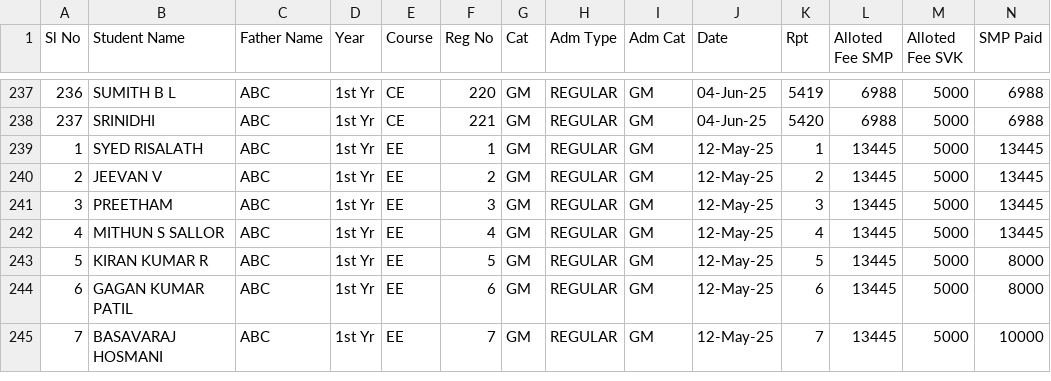
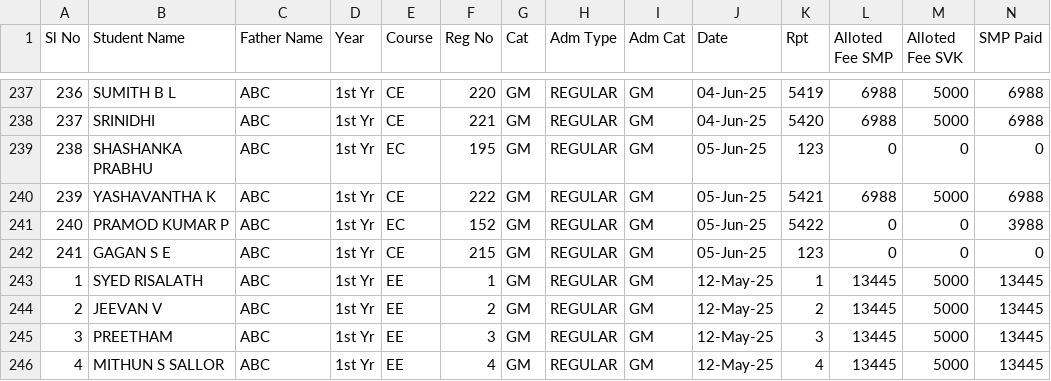
Before and after one commit to tejukargal/SMP-Admn-Stats_1-2025-26, a CSV file: students.csv, drawn as a sheet; only a part is shown, gaps mark what is left out; the shorter side is filled out with more unchanged rows; rows hold the shown columns only; the diff names each change by its address in the sheet, - before the commit and + after, or states it on an @@ line.

Commit message:
Add files via upload

```diff
--- a/students.csv
+++ b/students.csv
+row 239: 238 | SHASHANKA PRABHU | ABC | 1st Yr | EC | 195 | GM | REGULAR | GM | 05-Jun-25 | 123 | 0 | 0 | 0
+row 240: 239 | YASHAVANTHA K | ABC | 1st Yr | CE | 222 | GM | REGULAR | GM | 05-Jun-25 | 5421 | 6988 | 5000 | 6988
+row 241: 240 | PRAMOD KUMAR P | ABC | 1st Yr | EC | 152 | GM | REGULAR | GM | 05-Jun-25 | 5422 | 0 | 0 | 3988
+row 242: 241 | GAGAN S E | ABC | 1st Yr | CE | 215 | GM | REGULAR | GM | 05-Jun-25 | 123 | 0 | 0 | 0
```
